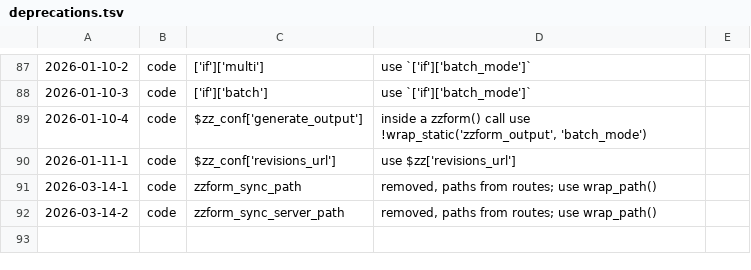
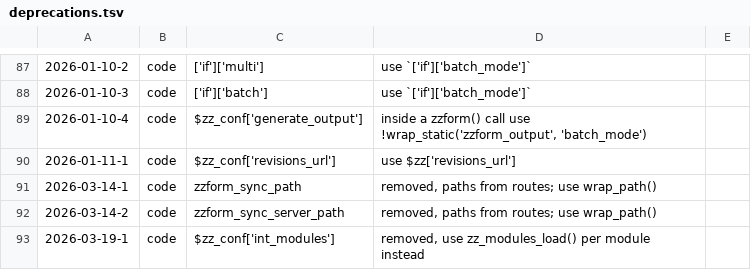
Before and after one commit to koenige/zzform, a TSV file: configuration/deprecations.tsv, drawn as a sheet; only a part is shown, gaps mark what is left out; the diff names each change by its address in the sheet, - before the commit and + after, or states it on an @@ line.

Commit message:
initialize: remove $zz_conf['int_modules'], load modules directly with zz_modules_load() instead; load 'upload' module in make thumbnails script

```diff
--- a/configuration/deprecations.tsv
+++ b/configuration/deprecations.tsv
+row 93: 2026-03-19-1 | code | $zz_conf['int_modules'] | removed, use zz_modules_load() per module instead
```
Also changed, not shown: 2 other files.
